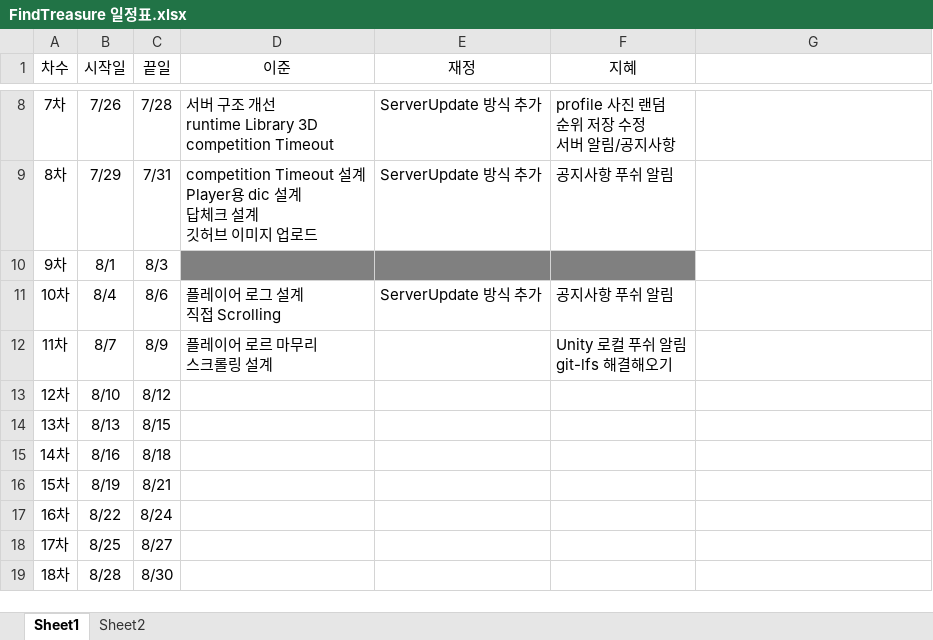
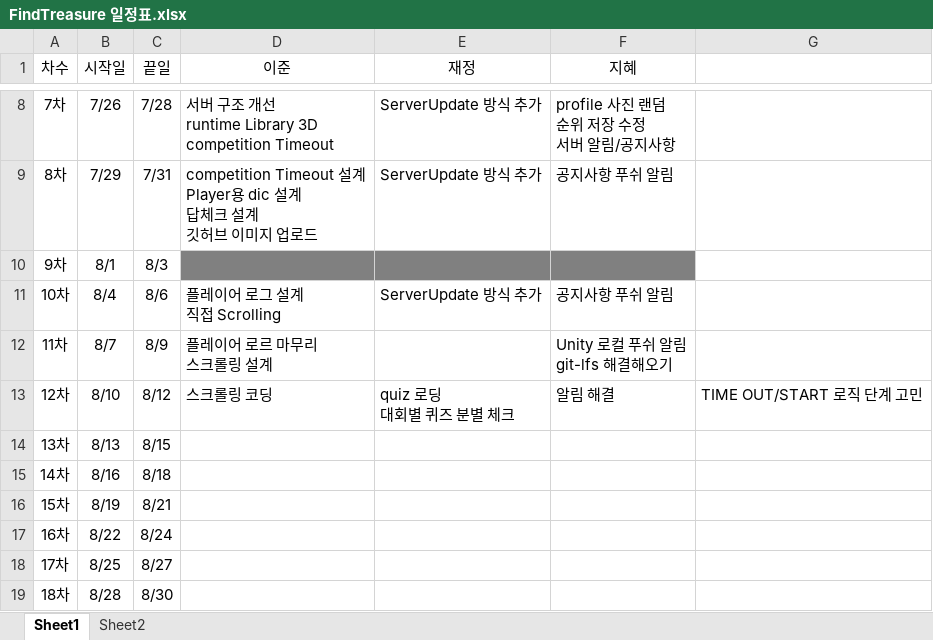
Before and after one commit to teamskh/REPORT, an Excel workbook: FindTreasure 일정표.xlsx, sheet Sheet1, drawn as a sheet; only a part is shown, gaps mark what is left out; values as stored, in another font and other column widths than the file's, no borders; ↵ is a line break in a cell; the diff names each change by its address in the sheet, - before the commit and + after, or states it on an @@ line.

```diff
--- a/FindTreasure 일정표.xlsx (sheet Sheet1)
+++ b/FindTreasure 일정표.xlsx (sheet Sheet1)
-D13 (이준): (empty)
+D13 (이준): 스크롤링 코딩
-E13 (재정): (empty)
+E13 (재정): quiz 로딩 ↵ 대회별 퀴즈 분별 체크
-F13 (지혜): (empty)
+F13 (지혜): 알림 해결
-G13: (empty)
+G13: TIME OUT/START 로직 단계 고민
```
Also changed, not shown: sheet Sheet2.
